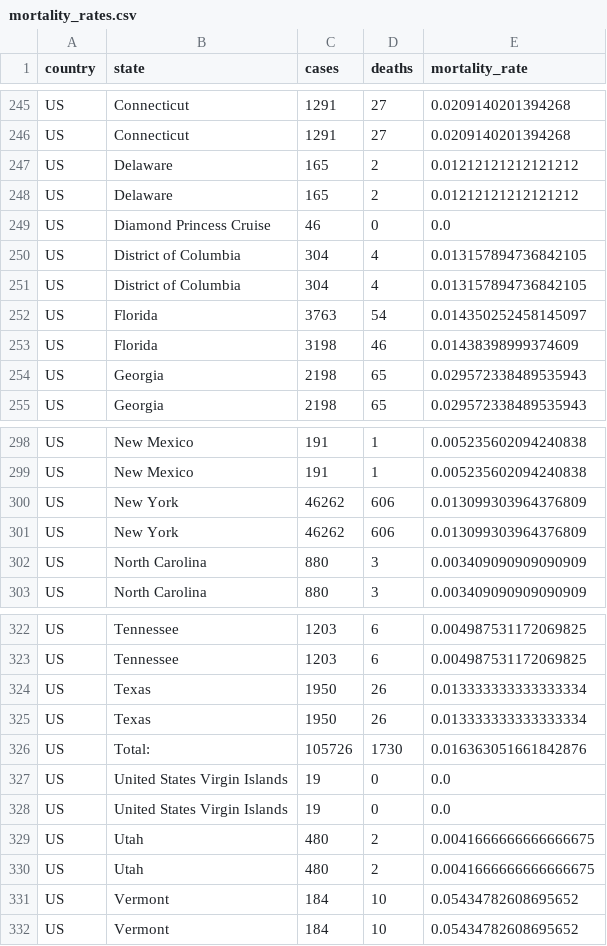
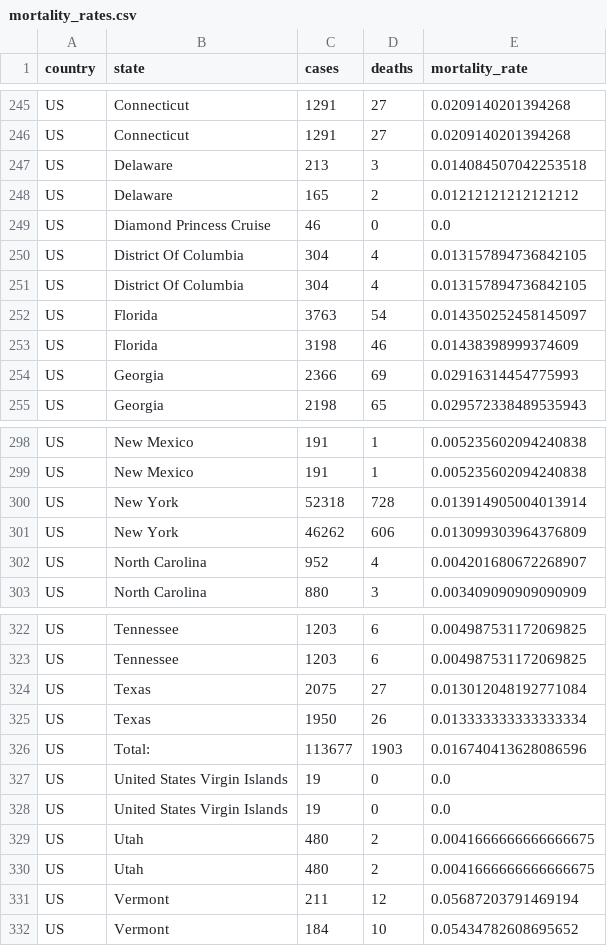
Before and after one commit to varunlakshmanan/covid19-survival-calculator, a CSV file: src/data/datasets/mortality_rates.csv, drawn as a sheet; only a part is shown, gaps mark what is left out; the diff covers the shown part only.

```diff
--- a/src/data/datasets/mortality_rates.csv
+++ b/src/data/datasets/mortality_rates.csv
@@ -246,10 +246,10 @@ US,Connecticut,1291,27,0.0209140201394268
 US,Connecticut,1291,27,0.0209140201394268
-US,Delaware,165,2,0.01212121212121212
+US,Delaware,213,3,0.014084507042253518
 US,Delaware,165,2,0.01212121212121212
 US,Diamond Princess Cruise,46,0,0.0
-US,District of Columbia,304,4,0.013157894736842105
-US,District of Columbia,304,4,0.013157894736842105
+US,District Of Columbia,304,4,0.013157894736842105
+US,District Of Columbia,304,4,0.013157894736842105
 US,Florida,3763,54,0.014350252458145097
 US,Florida,3198,46,0.01438398999374609
-US,Georgia,2198,65,0.029572338489535943
+US,Georgia,2366,69,0.02916314454775993
 US,Georgia,2198,65,0.029572338489535943
@@ -299,5 +299,5 @@ US,New Mexico,191,1,0.005235602094240838
 US,New Mexico,191,1,0.005235602094240838
+US,New York,52318,728,0.013914905004013914
 US,New York,46262,606,0.013099303964376809
-US,New York,46262,606,0.013099303964376809
-US,North Carolina,880,3,0.003409090909090909
+US,North Carolina,952,4,0.004201680672268907
 US,North Carolina,880,3,0.003409090909090909
@@ -323,5 +323,5 @@ US,Tennessee,1203,6,0.004987531172069825
 US,Tennessee,1203,6,0.004987531172069825
+US,Texas,2075,27,0.013012048192771084
 US,Texas,1950,26,0.013333333333333334
-US,Texas,1950,26,0.013333333333333334
-US,Total:,105726,1730,0.016363051661842876
+US,Total:,113677,1903,0.016740413628086596
 US,United States Virgin Islands,19,0,0.0
@@ -330,3 +330,3 @@ US,Utah,480,2,0.0041666666666666675
 US,Utah,480,2,0.0041666666666666675
-US,Vermont,184,10,0.05434782608695652
+US,Vermont,211,12,0.05687203791469194
 US,Vermont,184,10,0.05434782608695652
```
Also changed, not shown: 21 edited cells elsewhere in this file, src/data/datasets/data.csv, src/data/datasets/us_states_mortality_rates.csv, 3 other files.
